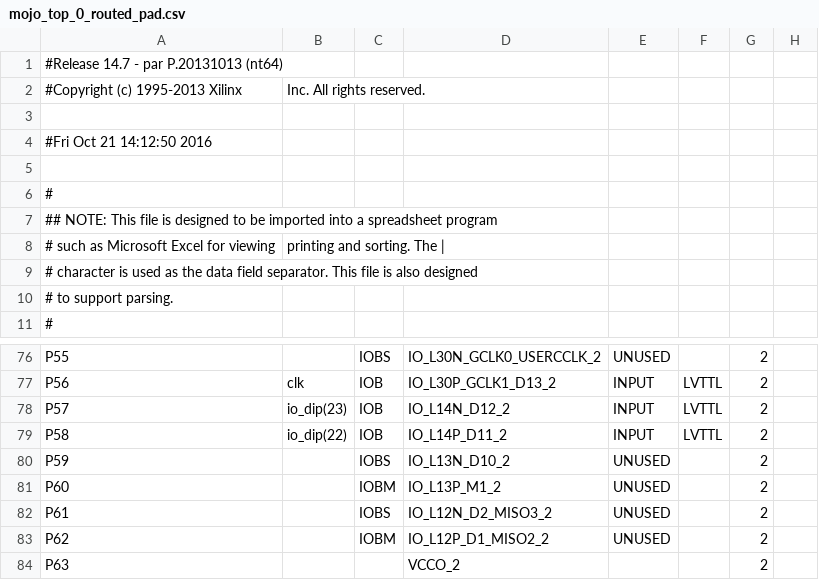
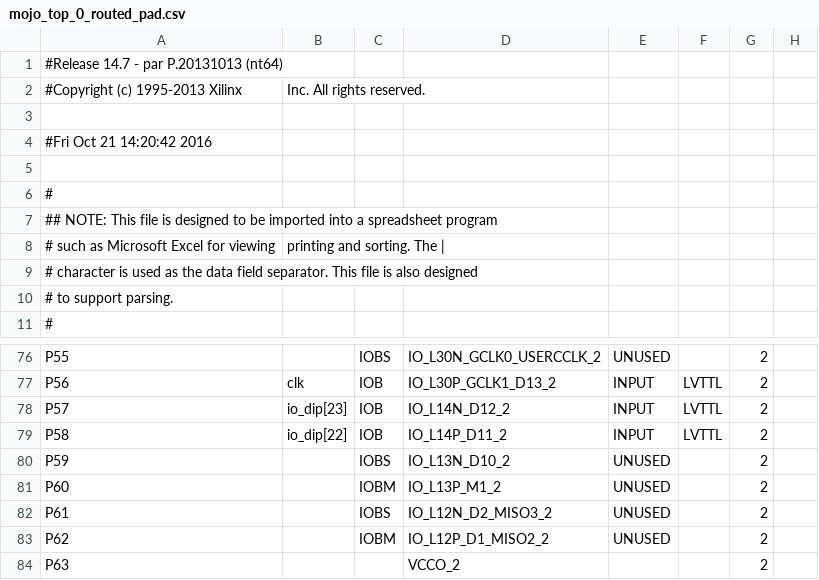
Before and after one commit to PhoebusXS/Eight-Bit-ALU, a CSV file: work/planAhead/Eight-Bit-ALU/Eight-Bit-ALU.runs/impl_1/mojo_top_0_routed_pad.csv, drawn as a sheet; only a part is shown, gaps mark what is left out; the diff names each change by its address in the sheet, - before the commit and + after, or states it on an @@ line.

```diff
--- a/work/planAhead/Eight-Bit-ALU/Eight-Bit-ALU.runs/impl_1/mojo_top_0_routed_pad.csv
+++ b/work/planAhead/Eight-Bit-ALU/Eight-Bit-ALU.runs/impl_1/mojo_top_0_routed_pad.csv
-A4: #Fri Oct 21 14:12:50 2016
+A4: #Fri Oct 21 14:20:42 2016
-B78: io_dip(23)
+B78: io_dip[23]
-B79: io_dip(22)
+B79: io_dip[22]
```
Also changed, not shown: 53 other files.
